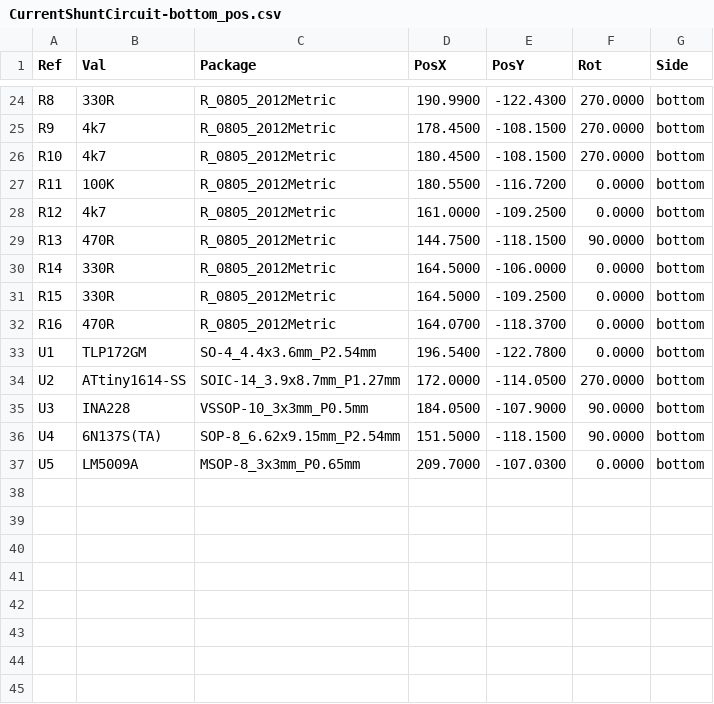
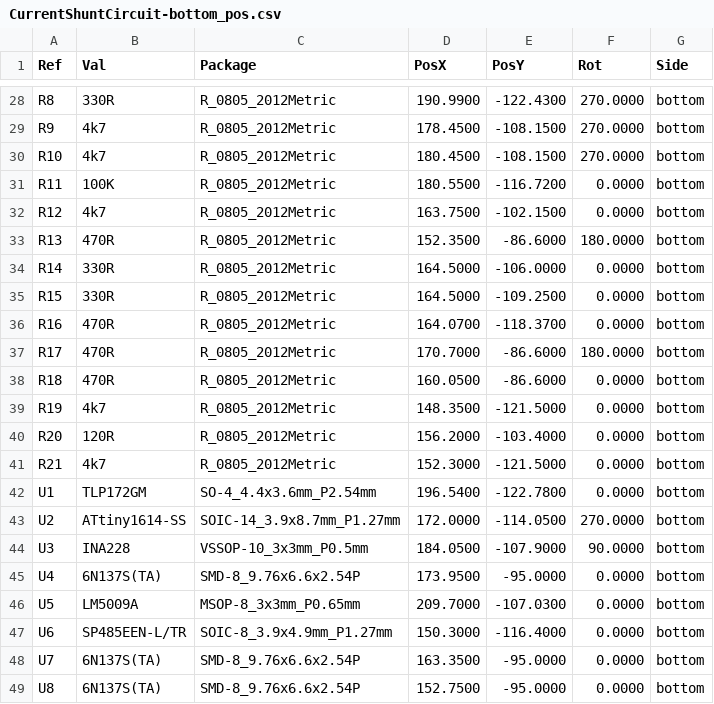
Before and after one commit to stuartpittaway/diyBMS-CurrentShunt, a CSV file: CurrentShuntCircuit/export/gerbers/CurrentShuntCircuit-bottom_pos.csv, drawn as a sheet; only a part is shown, gaps mark what is left out; the diff covers the shown part only.

```diff
--- a/CurrentShuntCircuit/export/gerbers/CurrentShuntCircuit-bottom_pos.csv
+++ b/CurrentShuntCircuit/export/gerbers/CurrentShuntCircuit-bottom_pos.csv
@@ -27,4 +31,4 @@ Ref,Val,Package,PosX,PosY,Rot,Side
 "R11","100K","R_0805_2012Metric",180.5500,-116.7200,0.0000,bottom
-"R12","4k7","R_0805_2012Metric",161.0000,-109.2500,0.0000,bottom
-"R13","470R","R_0805_2012Metric",144.7500,-118.1500,90.0000,bottom
+"R12","4k7","R_0805_2012Metric",163.7500,-102.1500,0.0000,bottom
+"R13","470R","R_0805_2012Metric",152.3500,-86.6000,180.0000,bottom
 "R14","330R","R_0805_2012Metric",164.5000,-106.0000,0.0000,bottom
@@ -32,2 +36,7 @@ Ref,Val,Package,PosX,PosY,Rot,Side
 "R16","470R","R_0805_2012Metric",164.0700,-118.3700,0.0000,bottom
+"R17","470R","R_0805_2012Metric",170.7000,-86.6000,180.0000,bottom
+"R18","470R","R_0805_2012Metric",160.0500,-86.6000,0.0000,bottom
+"R19","4k7","R_0805_2012Metric",148.3500,-121.5000,0.0000,bottom
+"R20","120R","R_0805_2012Metric",156.2000,-103.4000,0.0000,bottom
+"R21","4k7","R_0805_2012Metric",152.3000,-121.5000,0.0000,bottom
 "U1","TLP172GM","SO-4_4.4x3.6mm_P2.54mm",196.5400,-122.7800,0.0000,bottom
@@ -35,3 +44,6 @@ Ref,Val,Package,PosX,PosY,Rot,Side
 "U3","INA228","VSSOP-10_3x3mm_P0.5mm",184.0500,-107.9000,90.0000,bottom
-"U4","6N137S(TA)","SOP-8_6.62x9.15mm_P2.54mm",151.5000,-118.1500,90.0000,bottom
+"U4","6N137S(TA)","SMD-8_9.76x6.6x2.54P",173.9500,-95.0000,0.0000,bottom
 "U5","LM5009A","MSOP-8_3x3mm_P0.65mm",209.7000,-107.0300,0.0000,bottom
+"U6","SP485EEN-L/TR","SOIC-8_3.9x4.9mm_P1.27mm",150.3000,-116.4000,0.0000,bottom
+"U7","6N137S(TA)","SMD-8_9.76x6.6x2.54P",163.3500,-95.0000,0.0000,bottom
+"U8","6N137S(TA)","SMD-8_9.76x6.6x2.54P",152.7500,-95.0000,0.0000,bottom
```
Also changed, not shown: 4 added rows and 6 edited cells elsewhere in this file, CurrentShuntCircuit/export/CurrentShuntCircuit-bom.csv, CurrentShuntCircuit/export/CurrentShuntCircuit.csv, 20 other files.
